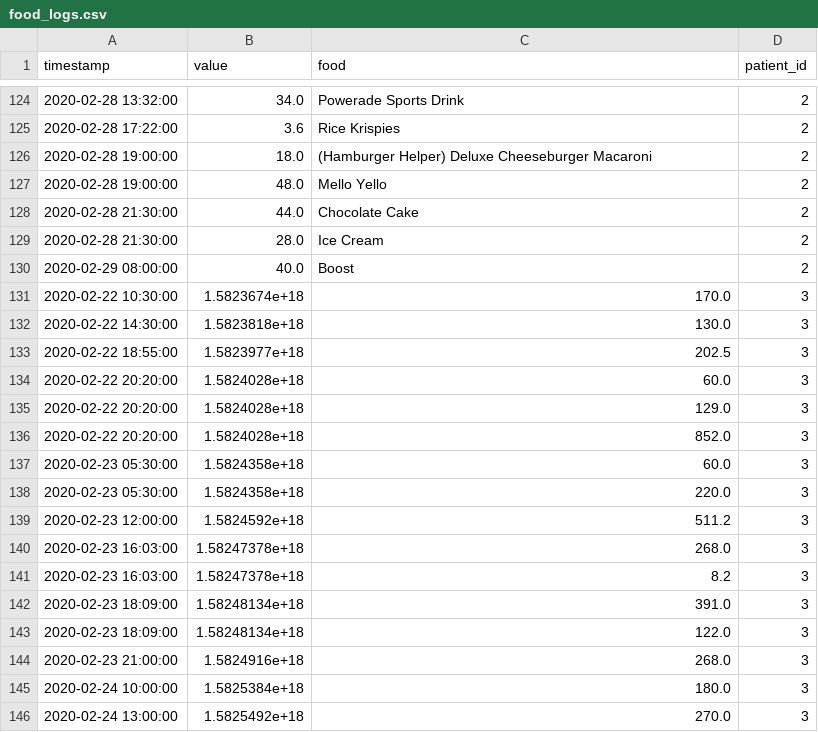
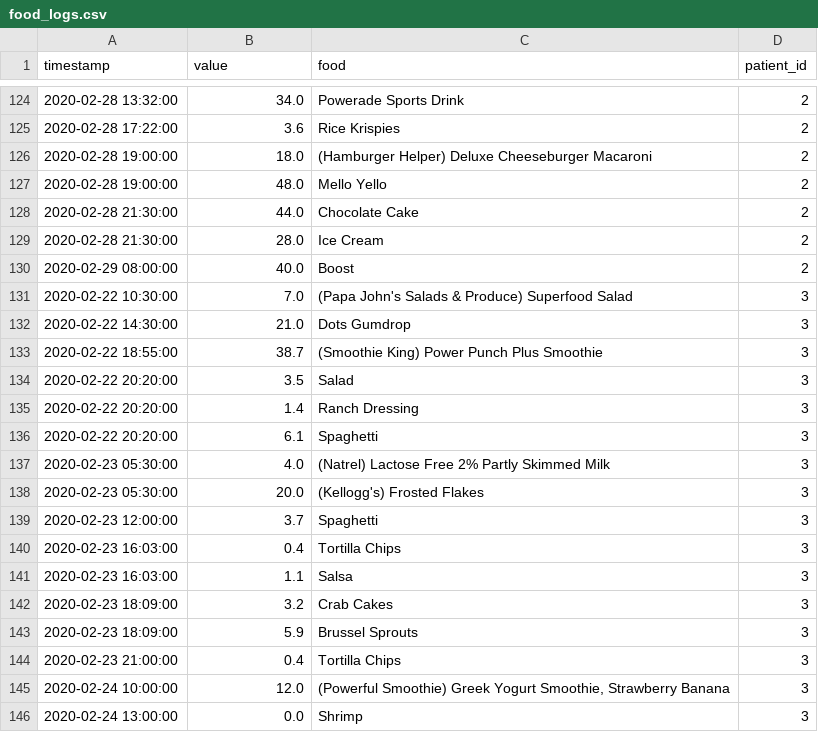
Before and after one commit to lindbergryan04/cgm-time-series-analysis, a CSV file: data/cleaned_data/food_logs.csv, drawn as a sheet; only a part is shown, gaps mark what is left out; the diff covers the shown part only.

Commit message:
fix patient 3 food log data

```diff
--- a/data/cleaned_data/food_logs.csv
+++ b/data/cleaned_data/food_logs.csv
@@ -130,17 +130,17 @@ timestamp,value,food,patient_id
 2020-02-29 08:00:00,40.0,Boost,2
-2020-02-22 10:30:00,1.5823674e+18,170.0,3
-2020-02-22 14:30:00,1.5823818e+18,130.0,3
-2020-02-22 18:55:00,1.5823977e+18,202.5,3
-2020-02-22 20:20:00,1.5824028e+18,60.0,3
-2020-02-22 20:20:00,1.5824028e+18,129.0,3
-2020-02-22 20:20:00,1.5824028e+18,852.0,3
-2020-02-23 05:30:00,1.5824358e+18,60.0,3
-2020-02-23 05:30:00,1.5824358e+18,220.0,3
-2020-02-23 12:00:00,1.5824592e+18,511.2,3
-2020-02-23 16:03:00,1.58247378e+18,268.0,3
-2020-02-23 16:03:00,1.58247378e+18,8.2,3
-2020-02-23 18:09:00,1.58248134e+18,391.0,3
-2020-02-23 18:09:00,1.58248134e+18,122.0,3
-2020-02-23 21:00:00,1.5824916e+18,268.0,3
-2020-02-24 10:00:00,1.5825384e+18,180.0,3
-2020-02-24 13:00:00,1.5825492e+18,270.0,3
+2020-02-22 10:30:00,7.0,(Papa John's Salads & Produce) Superfood Salad,3
+2020-02-22 14:30:00,21.0,Dots Gumdrop,3
+2020-02-22 18:55:00,38.7,(Smoothie King) Power Punch Plus Smoothie,3
+2020-02-22 20:20:00,3.5,Salad,3
+2020-02-22 20:20:00,1.4,Ranch Dressing,3
+2020-02-22 20:20:00,6.1,Spaghetti,3
+2020-02-23 05:30:00,4.0,(Natrel) Lactose Free 2% Partly Skimmed Milk,3
+2020-02-23 05:30:00,20.0,(Kellogg's) Frosted Flakes,3
+2020-02-23 12:00:00,3.7,Spaghetti,3
+2020-02-23 16:03:00,0.4,Tortilla Chips,3
+2020-02-23 16:03:00,1.1,Salsa,3
+2020-02-23 18:09:00,3.2,Crab Cakes,3
+2020-02-23 18:09:00,5.9,Brussel Sprouts,3
+2020-02-23 21:00:00,0.4,Tortilla Chips,3
+2020-02-24 10:00:00,12.0,"(Powerful Smoothie) Greek Yogurt Smoothie, Strawberry Banana",3
+2020-02-24 13:00:00,0.0,Shrimp,3
```
Also changed, not shown: 82 edited cells elsewhere in this file, 1 other file.
